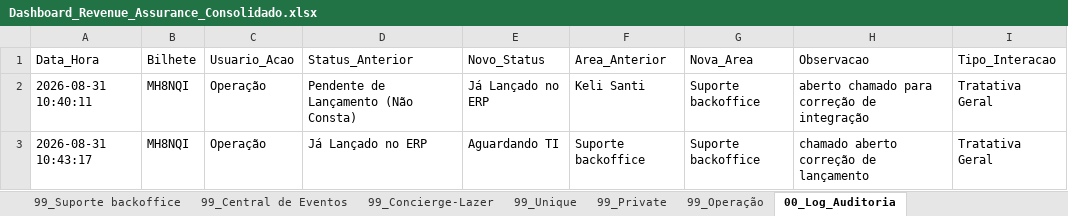
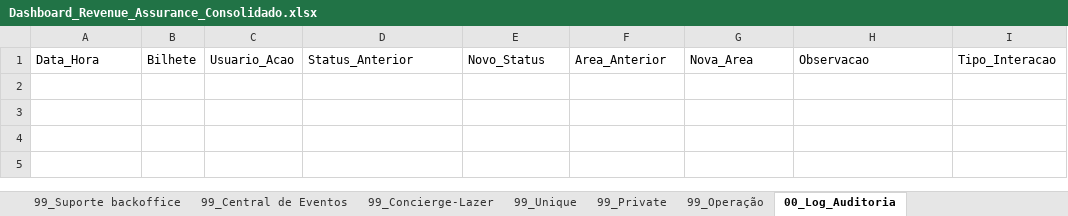
Before and after one commit to Mribeiro2025/revenue-assurance-app, an Excel workbook: Dashboard_Revenue_Assurance_Consolidado.xlsx, sheet 00_Log_Auditoria, drawn as a sheet; values as stored, in another font and other column widths than the file's, no borders; the diff names each change by its address in the sheet, - before the commit and + after, or states it on an @@ line.

```diff
--- a/Dashboard_Revenue_Assurance_Consolidado.xlsx (sheet 00_Log_Auditoria)
+++ b/Dashboard_Revenue_Assurance_Consolidado.xlsx (sheet 00_Log_Auditoria)
-row 2: 2026-08-31 10:40:11 | MH8NQI | Operação | Pendente de Lançamento (Não Consta) | Já Lançado no ERP | Keli Santi | Suporte backoffice | aberto chamado para correção de integração | Tratativa Geral
-row 3: 2026-08-31 10:43:17 | MH8NQI | Operação | Já Lançado no ERP | Aguardando TI | Suporte backoffice | Suporte backoffice | chamado aberto correção de lançamento | Tratativa Geral
```
Also changed, not shown: sheet 99_Operação, sheet 99_Suporte backoffice, sheet 99_Base_Divergencias_Geral, sheet 99_Central de Eventos, sheet 01_Pareto_Cliente, sheet 99_Private, 1 more sheet, 4 other files.
